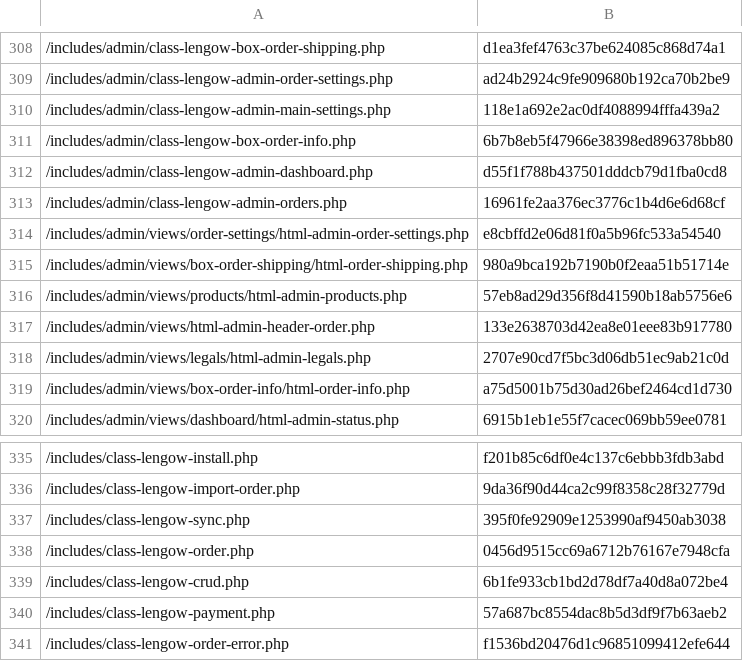
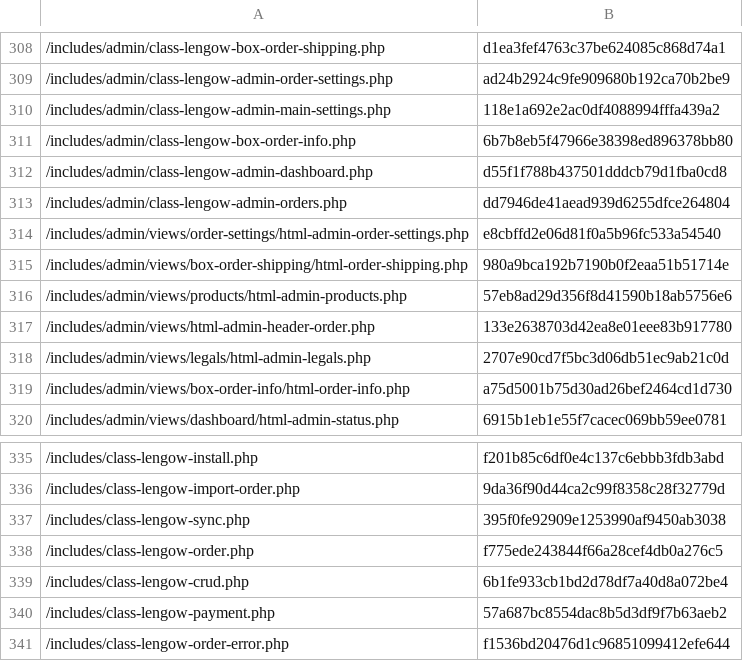
Before and after one commit to lengow/plugin-woocommerce, a CSV file: toolbox/checkmd5.csv, drawn as a sheet; only a part is shown, gaps mark what is left out.

```diff
--- a/toolbox/checkmd5.csv
+++ b/toolbox/checkmd5.csv
@@ -312,3 +312,3 @@
 /includes/admin/class-lengow-admin-dashboard.php|d55f1f788b437501dddcb79d1fba0cd8
-/includes/admin/class-lengow-admin-orders.php|16961fe2aa376ec3776c1b4d6e6d68cf
+/includes/admin/class-lengow-admin-orders.php|dd7946de41aead939d6255dfce264804
 /includes/admin/views/order-settings/html-admin-order-settings.php|e8cbffd2e06d81f0a5b96fc533a54540
@@ -337,3 +337,3 @@
 /includes/class-lengow-sync.php|395f0fe92909e1253990af9450ab3038
-/includes/class-lengow-order.php|0456d9515cc69a6712b76167e7948cfa
+/includes/class-lengow-order.php|f775ede243844f66a28cef4db0a276c5
 /includes/class-lengow-crud.php|6b1fe933cb1bd2d78df7a40d8a072be4
```
Also changed, not shown: 2 other files.
